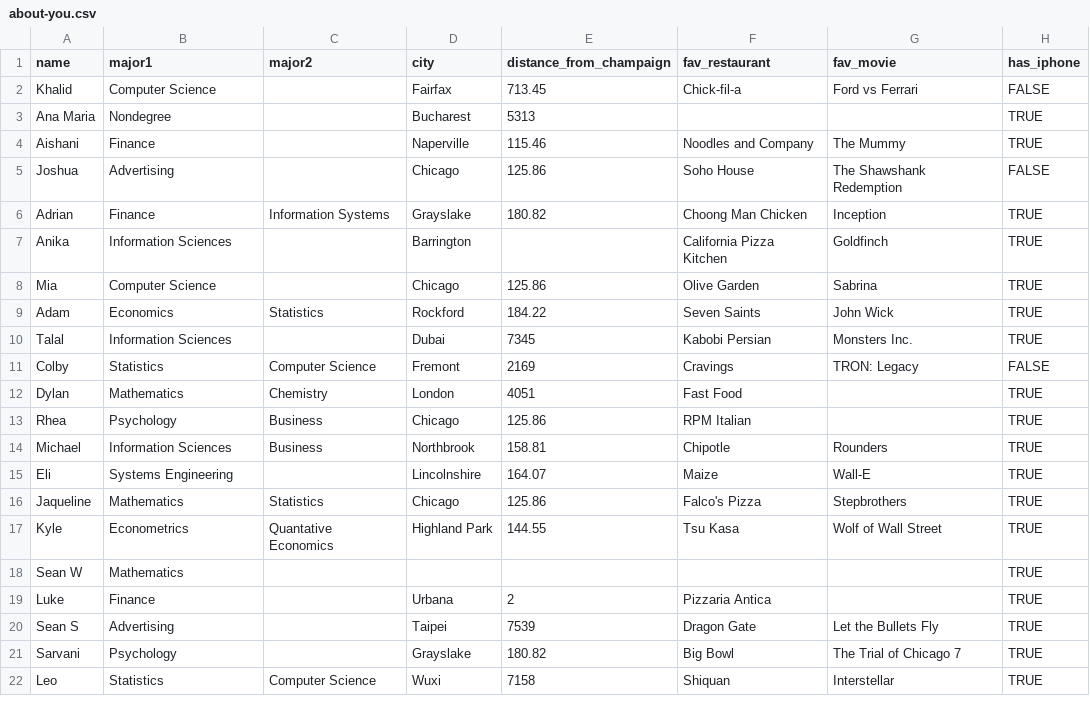
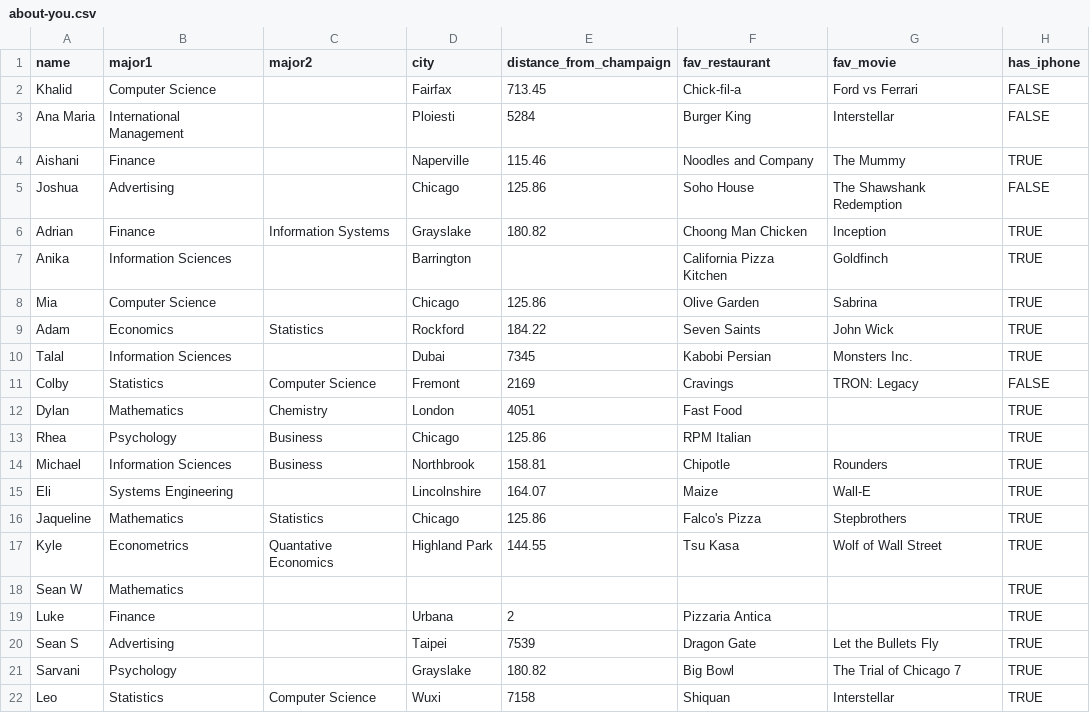
Before and after one commit to bdi475/datasets, a CSV file: about-you.csv, drawn as a sheet.

Commit message:
Update Ana's information

```diff
--- a/about-you.csv
+++ b/about-you.csv
@@ -2,3 +2,3 @@ name,major1,major2,city,distance_from_champaign,fav_restaurant,fav_movie,has_iph
 Khalid,Computer Science,,Fairfax,713.45,Chick-fil-a,Ford vs Ferrari,FALSE
-Ana Maria,Nondegree,,Bucharest,5313,,,TRUE
+Ana Maria,International Management,,Ploiesti,5284,Burger King,Interstellar,FALSE
 Aishani,Finance,,Naperville,115.46,Noodles and Company,The Mummy,TRUE
```
